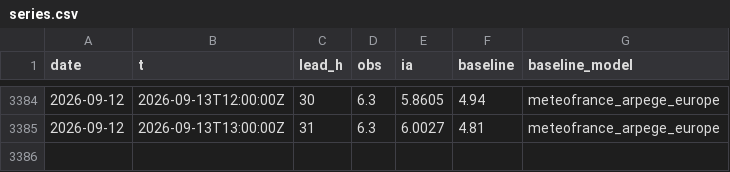
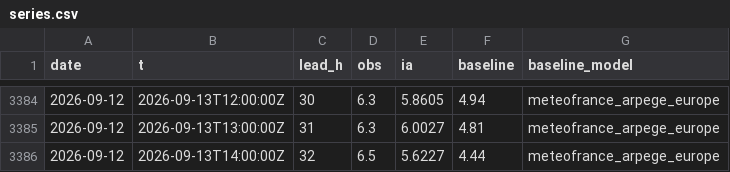
Before and after one commit to Matt29/metocean-ai-scoreboard, a CSV file: data/cherbourg-vent/series.csv, drawn as a sheet; only a part is shown, gaps mark what is left out.

```diff
--- a/data/cherbourg-vent/series.csv
+++ b/data/cherbourg-vent/series.csv
@@ -3385 +3385,2 @@ date,t,lead_h,obs,ia,baseline,baseline_model
 2026-09-12,2026-09-13T13:00:00Z,31,6.3,6.0027,4.81,meteofrance_arpege_europe
+2026-09-12,2026-09-13T14:00:00Z,32,6.5,5.6227,4.44,meteofrance_arpege_europe
```
Also changed, not shown: data/brest/series.csv, data/dieppe/series.csv, 24 other files.
